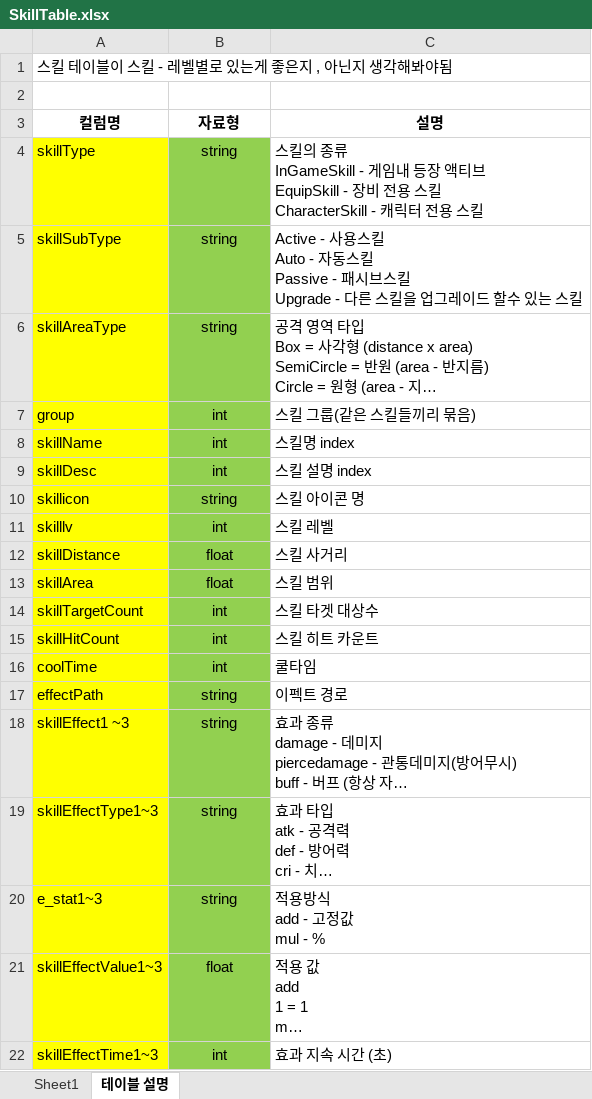
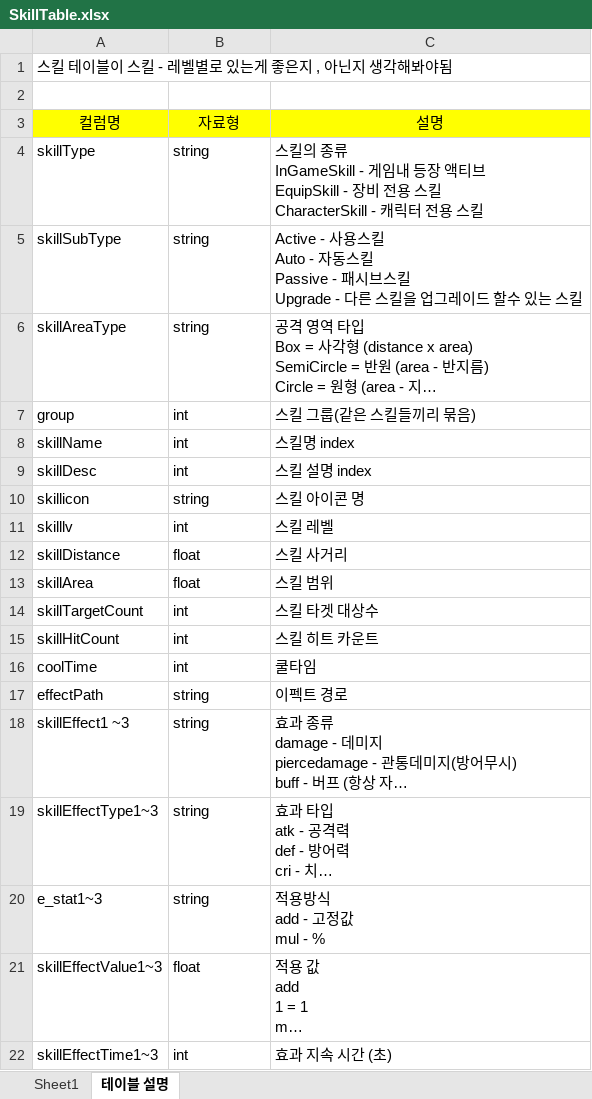
Before and after one commit to kwd465/Unknown, an Excel workbook: Unknown_Platypus/Table/SkillTable.xlsx, sheet 테이블 설명, drawn as a sheet; long unchanged cells end in …; values as stored, in another font and other column widths than the file's, no borders; charts and pictures not drawn; the diff names each change by its address in the sheet, - before the commit and + after, or states it on an @@ line.

```diff
--- a/Unknown_Platypus/Table/SkillTable.xlsx (sheet 테이블 설명)
+++ b/Unknown_Platypus/Table/SkillTable.xlsx (sheet 테이블 설명)
@@ A3:C3 fill: none → #FFFF00, bold: on → off @@
-A4:A22 fill: #FFFF00
+A4:A22 fill: none
@@ B4:B22 fill: #92D050 → none, alignment: center → left @@
```
Also changed, not shown: sheet Sheet1, charts or pictures.
